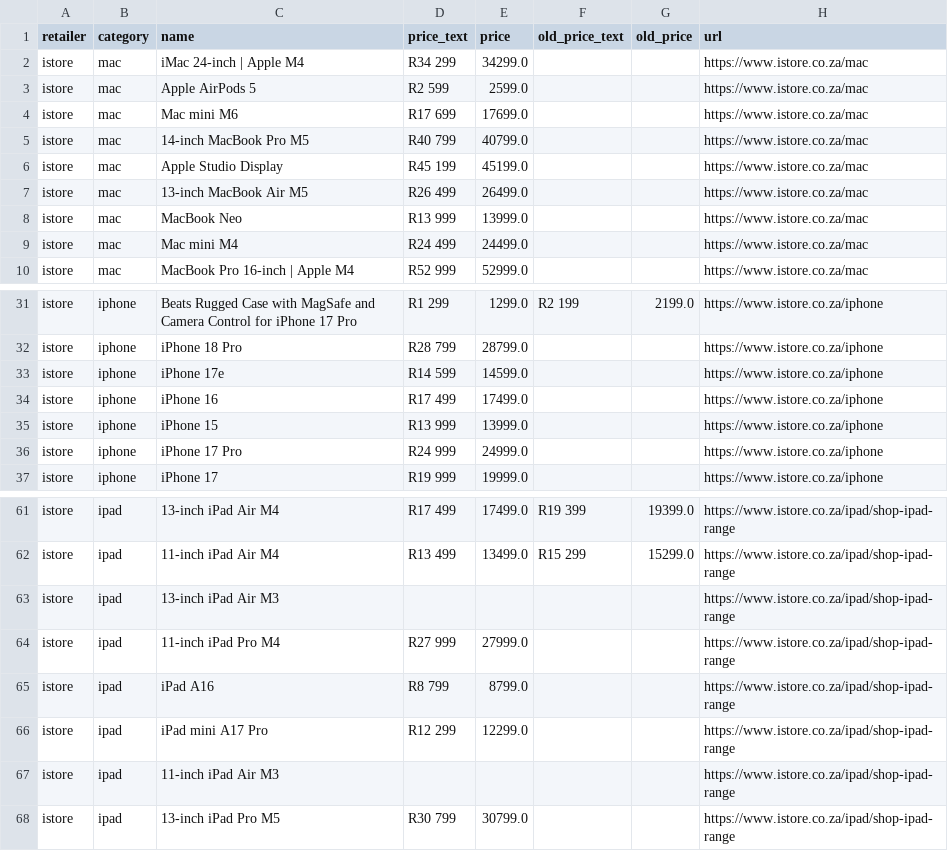
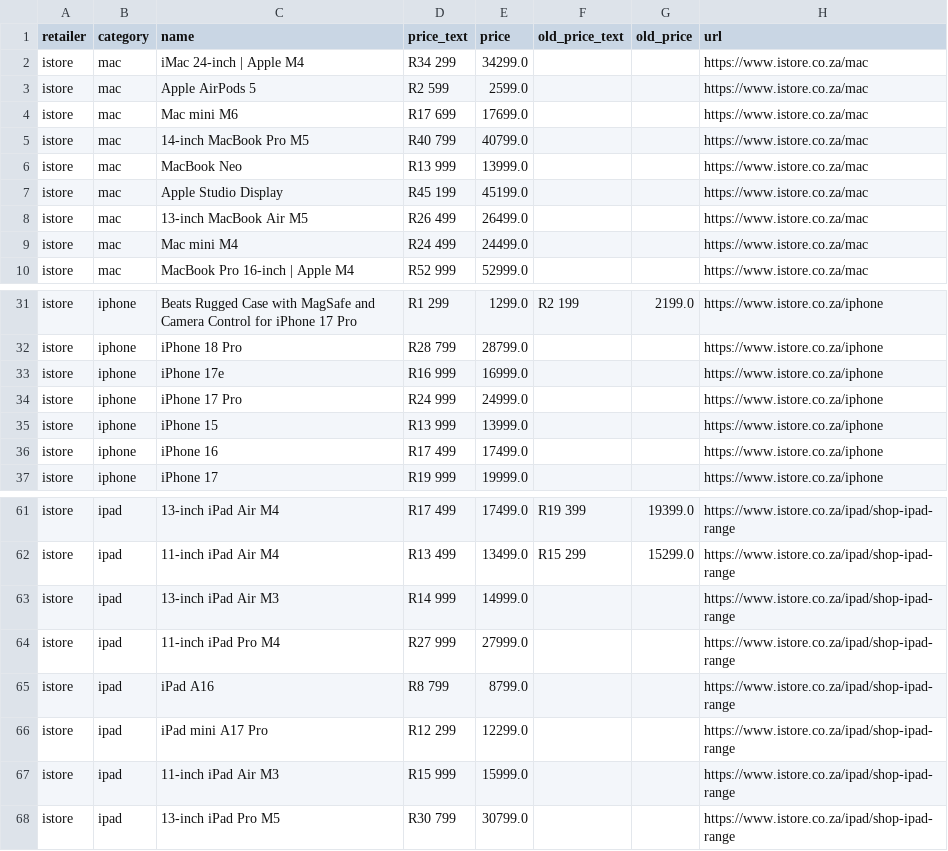
Before and after one commit to cd5wtsnct4-bot/digicape, a CSV file: data/istore.csv, drawn as a sheet; only a part is shown, gaps mark what is left out.

```diff
--- a/data/istore.csv
+++ b/data/istore.csv
@@ -5,5 +5,5 @@ istore,mac,Mac mini M6,R17 699,17699.0,,,https://www.istore.co.za/mac
 istore,mac,14-inch MacBook Pro M5,R40 799,40799.0,,,https://www.istore.co.za/mac
+istore,mac,MacBook Neo,R13 999,13999.0,,,https://www.istore.co.za/mac
 istore,mac,Apple Studio Display,R45 199,45199.0,,,https://www.istore.co.za/mac
 istore,mac,13-inch MacBook Air M5,R26 499,26499.0,,,https://www.istore.co.za/mac
-istore,mac,MacBook Neo,R13 999,13999.0,,,https://www.istore.co.za/mac
 istore,mac,Mac mini M4,R24 499,24499.0,,,https://www.istore.co.za/mac
@@ -32,6 +32,6 @@ istore,iphone,Beats Rugged Case with MagSafe and Camera Control for iPhone 17 Pr
 istore,iphone,iPhone 18 Pro,R28 799,28799.0,,,https://www.istore.co.za/iphone
-istore,iphone,iPhone 17e,R14 599,14599.0,,,https://www.istore.co.za/iphone
+istore,iphone,iPhone 17e,R16 999,16999.0,,,https://www.istore.co.za/iphone
+istore,iphone,iPhone 17 Pro,R24 999,24999.0,,,https://www.istore.co.za/iphone
+istore,iphone,iPhone 15,R13 999,13999.0,,,https://www.istore.co.za/iphone
 istore,iphone,iPhone 16,R17 499,17499.0,,,https://www.istore.co.za/iphone
-istore,iphone,iPhone 15,R13 999,13999.0,,,https://www.istore.co.za/iphone
-istore,iphone,iPhone 17 Pro,R24 999,24999.0,,,https://www.istore.co.za/iphone
 istore,iphone,iPhone 17,R19 999,19999.0,,,https://www.istore.co.za/iphone
@@ -62,3 +62,3 @@ istore,ipad,13-inch iPad Air M4,R17 499,17499.0,R19 399,19399.0,https://www.isto
 istore,ipad,11-inch iPad Air M4,R13 499,13499.0,R15 299,15299.0,https://www.istore.co.za/ipad/shop-ipad-range
-istore,ipad,13-inch iPad Air M3,,,,,https://www.istore.co.za/ipad/shop-ipad-range
+istore,ipad,13-inch iPad Air M3,R14 999,14999.0,,,https://www.istore.co.za/ipad/shop-ipad-range
 istore,ipad,11-inch iPad Pro M4,R27 999,27999.0,,,https://www.istore.co.za/ipad/shop-ipad-range
@@ -66,3 +66,3 @@ istore,ipad,iPad A16,R8 799,8799.0,,,https://www.istore.co.za/ipad/shop-ipad-ran
 istore,ipad,iPad mini A17 Pro,R12 299,12299.0,,,https://www.istore.co.za/ipad/shop-ipad-range
-istore,ipad,11-inch iPad Air M3,,,,,https://www.istore.co.za/ipad/shop-ipad-range
+istore,ipad,11-inch iPad Air M3,R15 999,15999.0,,,https://www.istore.co.za/ipad/shop-ipad-range
 istore,ipad,13-inch iPad Pro M5,R30 799,30799.0,,,https://www.istore.co.za/ipad/shop-ipad-range
```
Also changed, not shown: 5 other files.
